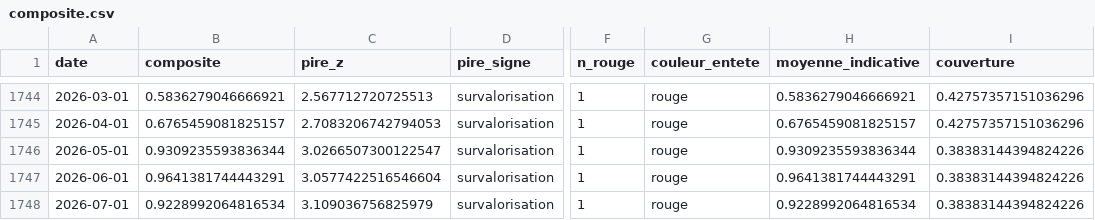
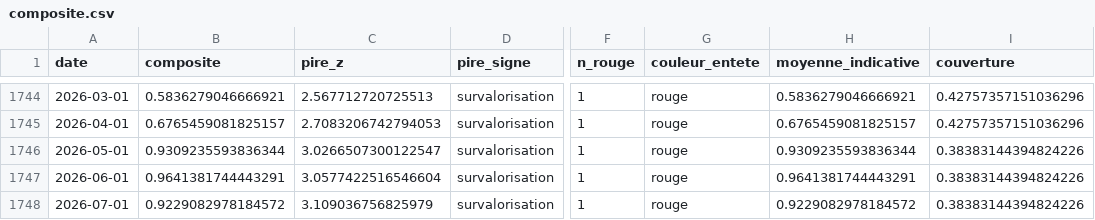
Before and after one commit to Akiravince/vigilance-pre-krach, a CSV file: data/history/composite.csv, drawn as a sheet; only a part is shown, gaps mark what is left out; the diff names each change by its address in the sheet, - before the commit and + after, or states it on an @@ line.

```diff
--- a/data/history/composite.csv
+++ b/data/history/composite.csv
-B1748 (composite): 0.9228992064816534
+B1748 (composite): 0.9229082978184572
-H1748 (moyenne_indicative): 0.9228992064816534
+H1748 (moyenne_indicative): 0.9229082978184572
```
Also changed, not shown: data/history/panel_z.csv, data/history/sign_scores.csv, 2 other files.
